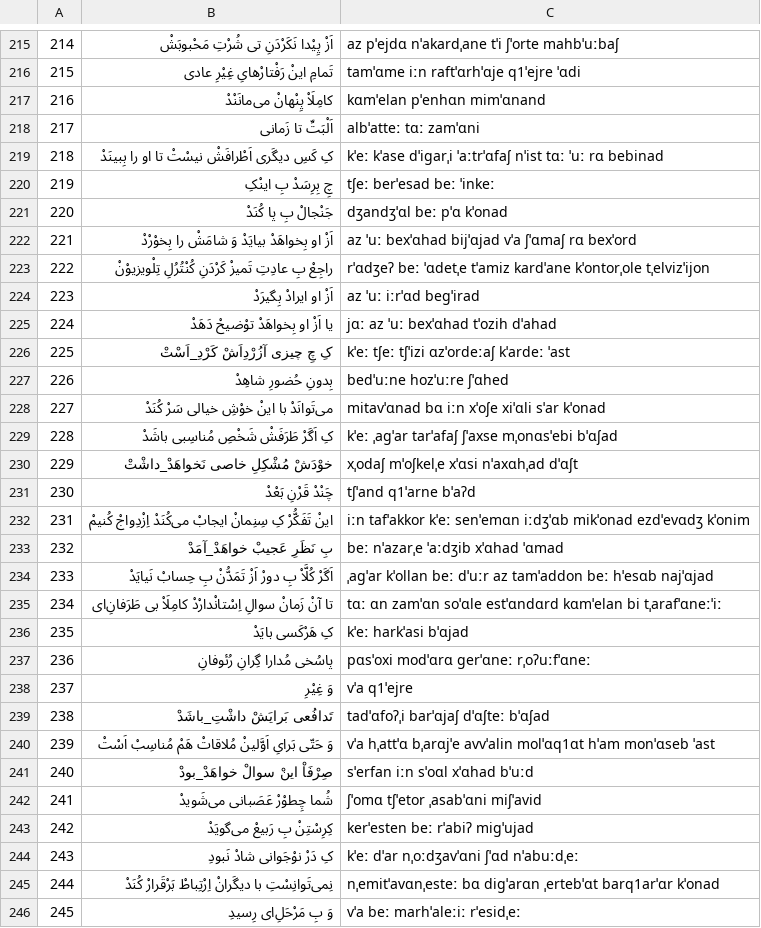
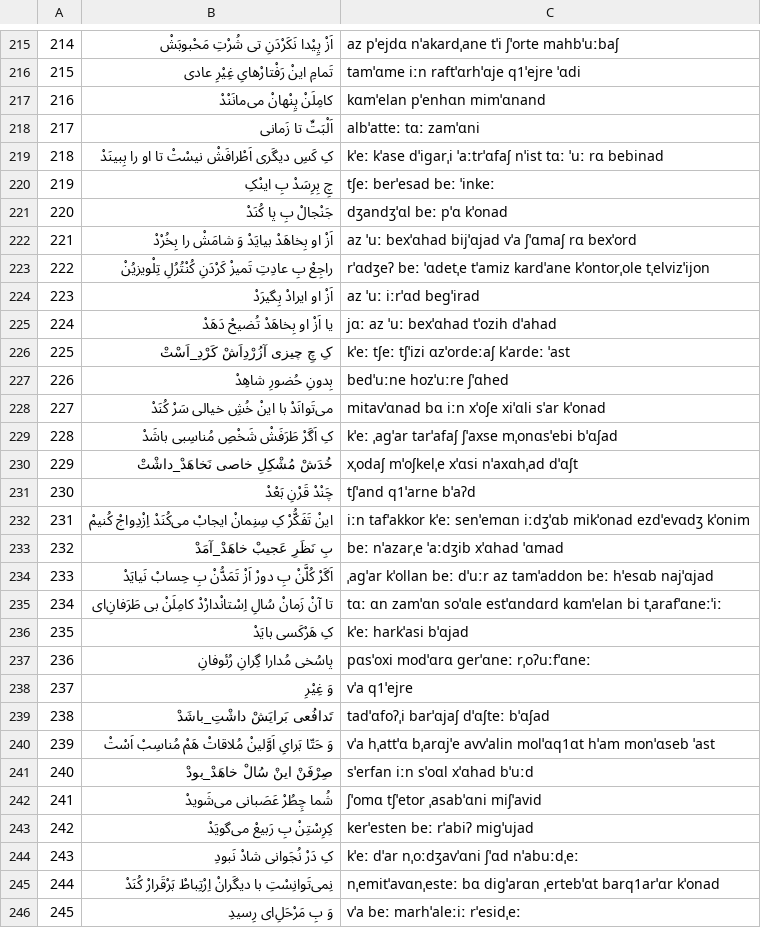
Before and after one commit to HKalbasi/tts-train-dataset, a CSV file: diacritics/08.csv, drawn as a sheet; only a part is shown, gaps mark what is left out; the diff covers the shown part only.

```diff
--- a/diacritics/08.csv
+++ b/diacritics/08.csv
@@ -216,3 +216,3 @@
  215 | تَمامِ اینْ رَفْتارْهایِ غِیْرِ عادی  | tamˈɑme iːn raftˈɑrhˈɑje q1ˈejre ˈɑdi
- 216 | کامِلَاْ پِنْهانْ می‌مانَنْدْ  | kɑmˈelan pˈenhɑn mimˈɑnand
+ 216 | کامِلَنْ پِنْهانْ می‌مانَنْدْ  | kɑmˈelan pˈenhɑn mimˈɑnand
  217 | اَلْبَتِّ تا زَمانی  | albˈatteː tɑː zamˈɑni
@@ -221,16 +221,16 @@
  220 | جَنْجالْ بِ پا کُنَدْ  | dʒandʒˈɑl beː pˈɑ kˈonad
- 221 | اَزْ او بِخواهَدْ بیایَدْ وَ شامَشْ را بِخوْرْدْ  | az ˈuː bexˈɑhad bijˈɑjad vˈa ʃˈɑmaʃ rɑ bexˈord
- 222 | راجِعْ بِ عادِتِ تَمیزْ کَرْدَنِ کُنْتُرُلِ تِلْویزیوْنْ  | rˈɑdʒeʔ beː ˈɑdetˌe tˈamiz kardˈane kˈontorˌole tˌelvizˈijon
+ 221 | اَزْ او بِخاهَدْ بیایَدْ وَ شامَشْ را بِخُرْدْ  | az ˈuː bexˈɑhad bijˈɑjad vˈa ʃˈɑmaʃ rɑ bexˈord
+ 222 | راجِعْ بِ عادِتِ تَمیزْ کَرْدَنِ کُنْتُرُلِ تِلْویزیُنْ  | rˈɑdʒeʔ beː ˈɑdetˌe tˈamiz kardˈane kˈontorˌole tˌelvizˈijon
  223 | اَزْ او ایرادْ بِگیرَدْ  | az ˈuː iːrˈɑd beɡˈirad
- 224 | یا اَزْ او بِخواهَدْ توْضیحْ دَهَدْ  | jɑː az ˈuː bexˈɑhad tˈozih dˈahad
+ 224 | یا اَزْ او بِخاهَدْ تُضیحْ دَهَدْ  | jɑː az ˈuː bexˈɑhad tˈozih dˈahad
  225 | کِ چِ چیزی آزُرْدِ‌اَشْ کَرْدِ_اَسْتْ  | kˈeː tʃeː tʃˈizi ɑzˈordeːaʃ kˈardeː ˈast
  226 | بِدونِ حُضورِ شاهِدْ  | bedˈuːne hozˈuːre ʃˈɑhed
- 227 | می‌تَوانَدْ با اینْ خوْشِ خیالی سَرْ کُنَدْ  | mitavˈɑnad bɑ iːn xˈoʃe xiˈɑli sˈar kˈonad
+ 227 | می‌تَوانَدْ با اینْ خُشِ خیالی سَرْ کُنَدْ  | mitavˈɑnad bɑ iːn xˈoʃe xiˈɑli sˈar kˈonad
  228 | کِ اَگَرْ طَرَفَشْ شَخْصِ مُناسِبی باشَدْ  | kˈeː ˌaɡˈar tarˈafaʃ ʃˈaxse mˌonɑsˈebi bˈɑʃad
- 229 | خوْدَشْ مُشْکِلِ خاصی نَخواهَدْ_داشْتْ  | xˌodaʃ mˈoʃkelˌe xˈɑsi nˈaxɑhˌad dˈɑʃt
+ 229 | خُدَشْ مُشْکِلِ خاصی نَخاهَدْ_داشْتْ  | xˌodaʃ mˈoʃkelˌe xˈɑsi nˈaxɑhˌad dˈɑʃt
  230 | چَنْدْ قَرْنِ بَعْدْ  | tʃˈand q1ˈarne bˈaʔd
  231 | اینْ تَفَکُّرْ کِ سِنِمانْ ایجابْ می‌کُنَدْ اِزْدِواجْ کُنیمْ  | iːn tafˈakkor kˈeː senˈemɑn iːdʒˈɑb mikˈonad ezdˈevɑdʒ kˈonim
- 232 | بِ نَظَرِ عَجیبْ خواهَدْ_آمَدْ  | beː nˈazarˌe ˈaːdʒib xˈɑhad ˈɑmad
- 233 | اَگَرْ کُلَّاْ بِ دورْ اَزْ تَمَدُّنْ بِ حِسابْ نَیایَدْ  | ˌaɡˈar kˈollan beː dˈuːr az tamˈaddon beː hˈesɑb najˈɑjad
- 234 | تا آنْ زَمانْ سوالِ اِسْتانْدارْدْ کامِلَاْ بی طَرَفانِ‌ای  | tɑː ɑn zamˈɑn soˈɑle estˈɑndɑrd kɑmˈelan bi tˌarafˈɑneːˈiː
+ 232 | بِ نَظَرِ عَجیبْ خاهَدْ_آمَدْ  | beː nˈazarˌe ˈaːdʒib xˈɑhad ˈɑmad
+ 233 | اَگَرْ کُلَّنْ بِ دورْ اَزْ تَمَدُّنْ بِ حِسابْ نَیایَدْ  | ˌaɡˈar kˈollan beː dˈuːr az tamˈaddon beː hˈesɑb najˈɑjad
+ 234 | تا آنْ زَمانْ سُالِ اِسْتانْدارْدْ کامِلَنْ بی طَرَفانِ‌ای  | tɑː ɑn zamˈɑn soˈɑle estˈɑndɑrd kɑmˈelan bi tˌarafˈɑneːˈiː
  235 | کِ هَرْکَسی بایَدْ  | kˈeː harkˈasi bˈɑjad
@@ -239,7 +239,7 @@
  238 | تَدافُعی بَرایَشْ داشْتِ_باشَدْ  | tadˈɑfoʔˌi barˈɑjaʃ dˈɑʃteː bˈɑʃad
- 239 | وَ حَتّی بَرایِ اَوَّلینْ مُلاقاتْ هَمْ مُناسِبْ اَسْتْ  | vˈa hˌattˈɑ bˌarɑjˈe avvˈalin molˈɑq1ɑt hˈam monˈɑseb ˈast
- 240 | صِرْفَاْ اینْ سوالْ خواهَدْ_بودْ  | sˈerfan iːn sˈoɑl xˈɑhad bˈuːd
- 241 | شُما چِطوْرْ عَصَبانی می‌شَویدْ  | ʃˈomɑ tʃˈetor ˌasabˈɑni miʃˈavid
+ 239 | وَ حَتّا بَرایِ اَوَّلینْ مُلاقاتْ هَمْ مُناسِبْ اَسْتْ  | vˈa hˌattˈɑ bˌarɑjˈe avvˈalin molˈɑq1ɑt hˈam monˈɑseb ˈast
+ 240 | صِرْفَنْ اینْ سُالْ خاهَدْ_بودْ  | sˈerfan iːn sˈoɑl xˈɑhad bˈuːd
+ 241 | شُما چِطُرْ عَصَبانی می‌شَویدْ  | ʃˈomɑ tʃˈetor ˌasabˈɑni miʃˈavid
  242 | کِرِسْتِنْ بِ رَبیعْ می‌گویَدْ  | kerˈesten beː rˈabiʔ miɡˈujad
- 243 | کِ دَرْ نوْجَوانی شادْ نَبودِ  | kˈeː dˈar nˌoːdʒavˈɑni ʃˈɑd nˈabuːdˌeː
+ 243 | کِ دَرْ نُجَوانی شادْ نَبودِ  | kˈeː dˈar nˌoːdʒavˈɑni ʃˈɑd nˈabuːdˌeː
  244 | نِمی‌تَوانِسْتِ با دیگَرانْ اِرْتِباطْ بَرْقَرارْ کُنَدْ  | nˌemitˈavɑnˌesteː bɑ diɡˈarɑn ˌertebˈɑt barq1arˈɑr kˈonad
```
Also changed, not shown: 90 edited cells elsewhere in this file, diacritics/11.csv, diacritics/13.csv, 40 other files.
